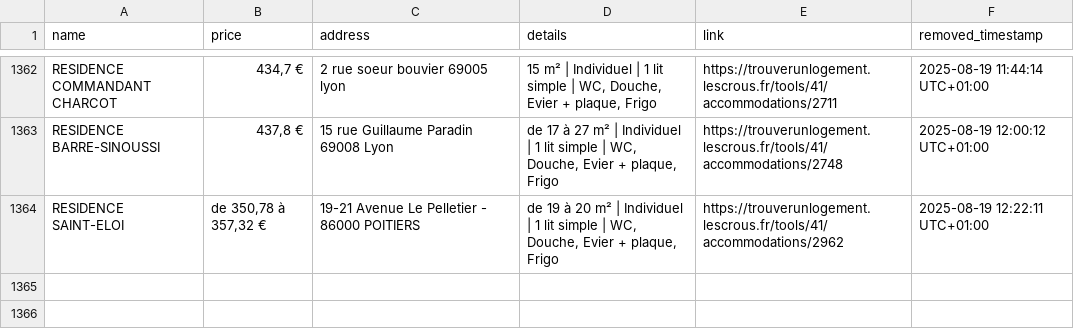
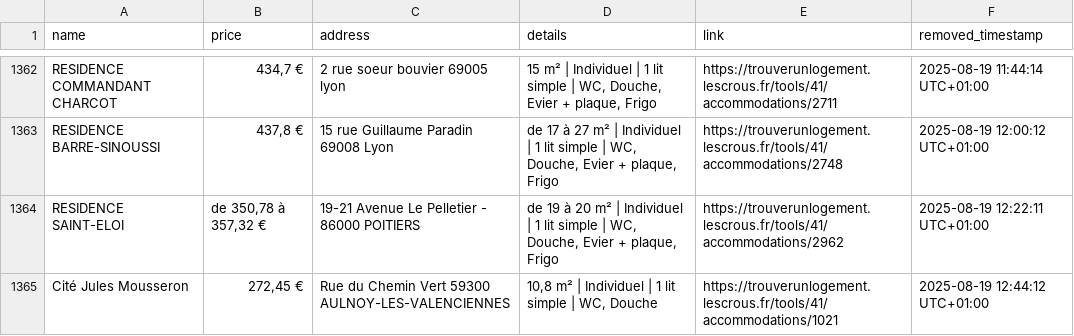
Before and after one commit to jabrane-me/crous-bot-notifier, a CSV file: removed_residences.log.csv, drawn as a sheet; only a part is shown, gaps mark what is left out; the diff names each change by its address in the sheet, - before the commit and + after, or states it on an @@ line.

```diff
--- a/removed_residences.log.csv
+++ b/removed_residences.log.csv
+row 1365: Cité Jules Mousseron | 272,45 € | Rue du Chemin Vert 59300 AULNOY-LES-VALENCIENNES | 10,8 m² | Individuel | 1 lit simple | WC, Douche | https://trouverunlogement.lescrous.fr/tools/41/accommodations/1021 | 2025-08-19 12:44:12 UTC+01:00
```
Also changed, not shown: available_residences.csv, daily_activity_log.csv.
